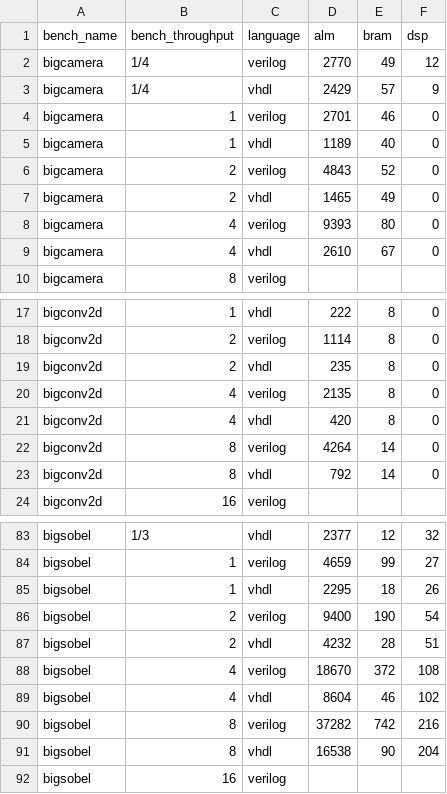
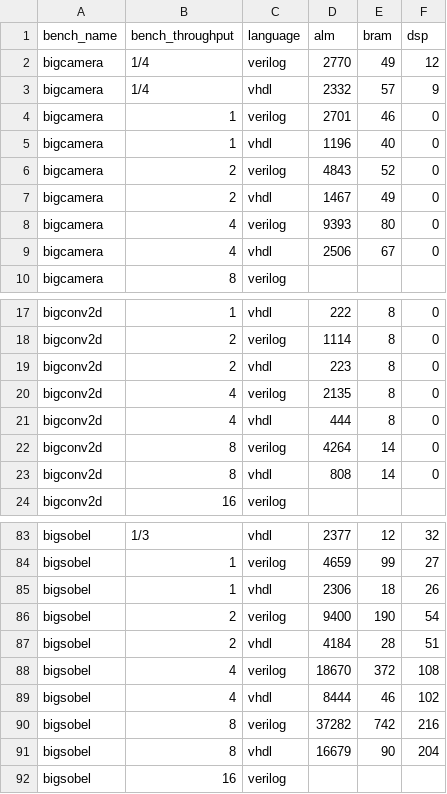
Before and after one commit to louis-hildebrand/sirop-hls, a CSV file: results/aetherling_resource_usage.csv, drawn as a sheet; only a part is shown, gaps mark what is left out; the diff covers the shown part only.

```diff
--- a/results/aetherling_resource_usage.csv
+++ b/results/aetherling_resource_usage.csv
@@ -2,9 +2,9 @@ bench_name,bench_throughput,language,alm,bram,dsp
 bigcamera,1/4,verilog,2770,49,12
-bigcamera,1/4,vhdl,2429,57,9
+bigcamera,1/4,vhdl,2332,57,9
 bigcamera,1,verilog,2701,46,0
-bigcamera,1,vhdl,1189,40,0
+bigcamera,1,vhdl,1196,40,0
 bigcamera,2,verilog,4843,52,0
-bigcamera,2,vhdl,1465,49,0
+bigcamera,2,vhdl,1467,49,0
 bigcamera,4,verilog,9393,80,0
-bigcamera,4,vhdl,2610,67,0
+bigcamera,4,vhdl,2506,67,0
 bigcamera,8,verilog,,,
@@ -18,7 +18,7 @@ bigconv2d,1,vhdl,222,8,0
 bigconv2d,2,verilog,1114,8,0
-bigconv2d,2,vhdl,235,8,0
+bigconv2d,2,vhdl,223,8,0
 bigconv2d,4,verilog,2135,8,0
-bigconv2d,4,vhdl,420,8,0
+bigconv2d,4,vhdl,444,8,0
 bigconv2d,8,verilog,4264,14,0
-bigconv2d,8,vhdl,792,14,0
+bigconv2d,8,vhdl,808,14,0
 bigconv2d,16,verilog,,,
@@ -84,9 +84,9 @@ bigsobel,1/3,vhdl,2377,12,32
 bigsobel,1,verilog,4659,99,27
-bigsobel,1,vhdl,2295,18,26
+bigsobel,1,vhdl,2306,18,26
 bigsobel,2,verilog,9400,190,54
-bigsobel,2,vhdl,4232,28,51
+bigsobel,2,vhdl,4184,28,51
 bigsobel,4,verilog,18670,372,108
-bigsobel,4,vhdl,8604,46,102
+bigsobel,4,vhdl,8444,46,102
 bigsobel,8,verilog,37282,742,216
-bigsobel,8,vhdl,16538,90,204
+bigsobel,8,vhdl,16679,90,204
 bigsobel,16,verilog,,,
```
Also changed, not shown: 8 edited cells elsewhere in this file, results/aetherling_fmax_estimates.csv, results/shir_fmax.csv, 1 other file.
